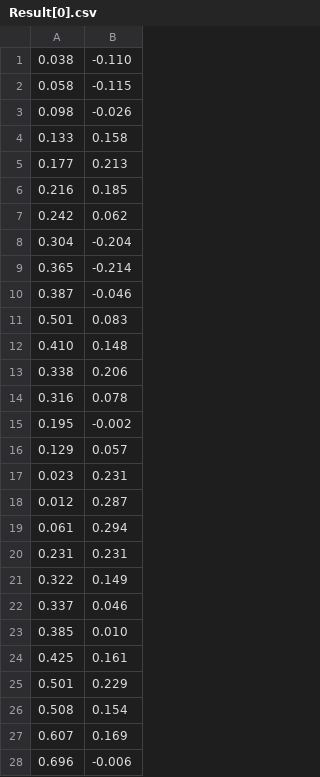
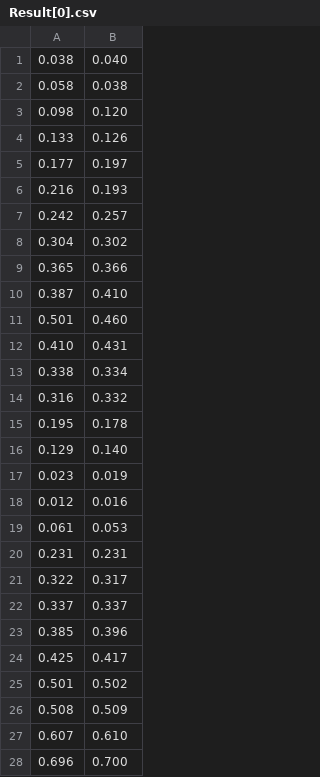
Before and after one commit to yuronew/system-analysis, a CSV file: system analysis/resources/lab2/Result[0].csv, drawn as a sheet; only a part is shown; the diff covers the shown part only.

```diff
--- a/system analysis/resources/lab2/Result[0].csv
+++ b/system analysis/resources/lab2/Result[0].csv
@@ -1,28 +1,28 @@
- 0.038,-0.110
- 0.058,-0.115
- 0.098,-0.026
- 0.133, 0.158
- 0.177, 0.213
- 0.216, 0.185
- 0.242, 0.062
- 0.304,-0.204
- 0.365,-0.214
- 0.387,-0.046
- 0.501, 0.083
- 0.410, 0.148
- 0.338, 0.206
- 0.316, 0.078
- 0.195,-0.002
- 0.129, 0.057
- 0.023, 0.231
- 0.012, 0.287
- 0.061, 0.294
+ 0.038, 0.040
+ 0.058, 0.038
+ 0.098, 0.120
+ 0.133, 0.126
+ 0.177, 0.197
+ 0.216, 0.193
+ 0.242, 0.257
+ 0.304, 0.302
+ 0.365, 0.366
+ 0.387, 0.410
+ 0.501, 0.460
+ 0.410, 0.431
+ 0.338, 0.334
+ 0.316, 0.332
+ 0.195, 0.178
+ 0.129, 0.140
+ 0.023, 0.019
+ 0.012, 0.016
+ 0.061, 0.053
  0.231, 0.231
- 0.322, 0.149
- 0.337, 0.046
- 0.385, 0.010
- 0.425, 0.161
- 0.501, 0.229
- 0.508, 0.154
- 0.607, 0.169
- 0.696,-0.006
+ 0.322, 0.317
+ 0.337, 0.337
+ 0.385, 0.396
+ 0.425, 0.417
+ 0.501, 0.502
+ 0.508, 0.509
+ 0.607, 0.610
+ 0.696, 0.700
```
Also changed, not shown: 17 edited cells elsewhere in this file, system analysis/resources/lab2/Result[1].csv, system analysis/resources/lab2/Result[2].csv, 13 other files.
